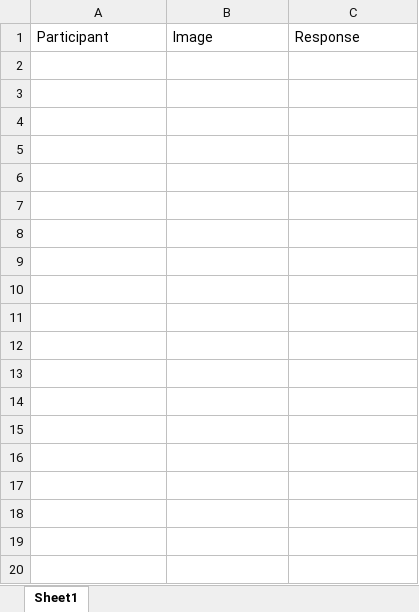
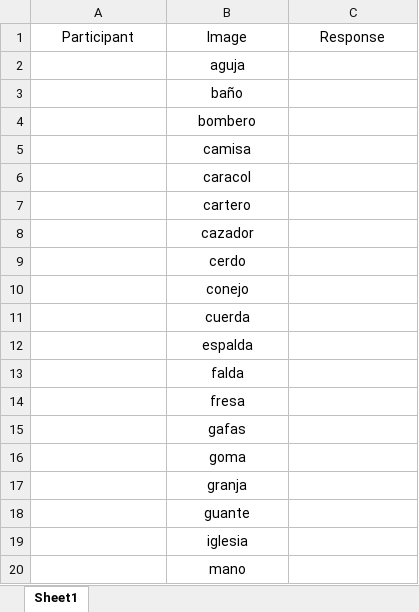
Before and after one commit to kattsar/experiment1, an Excel workbook: documents/Fam_Grid.xlsx, sheet Sheet1, drawn as a sheet; only a part is shown; values as stored, in another font and other column widths than the file's, no borders; table styles not drawn; the diff covers the shown part only; the diff names each change by its address in the sheet, - before the commit and + after, or states it on an @@ line.

```diff
--- a/documents/Fam_Grid.xlsx (sheet Sheet1)
+++ b/documents/Fam_Grid.xlsx (sheet Sheet1)
-A1:C1 alignment: left
+A1:C1 alignment: center
+row 2:  | aguja
+row 3:  | baño
+row 4:  | bombero
+row 5:  | camisa
+row 6:  | caracol
+row 7:  | cartero
+row 8:  | cazador
+row 9:  | cerdo
+row 10:  | conejo
+row 11:  | cuerda
+row 12:  | espalda
+row 13:  | falda
+row 14:  | fresa
+row 15:  | gafas
+row 16:  | goma
+row 17:  | granja
+row 18:  | guante
+row 19:  | iglesia
+row 20:  | mano
```
Also changed, not shown: 20 added rows elsewhere in this sheet, repswitch_fam.xlsx, 44 other files.
